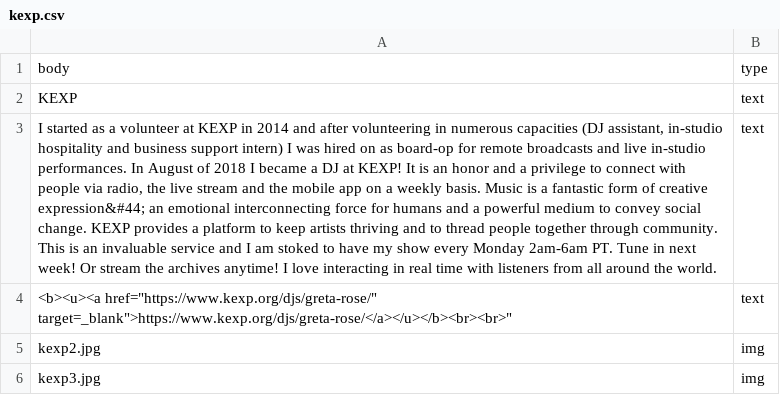
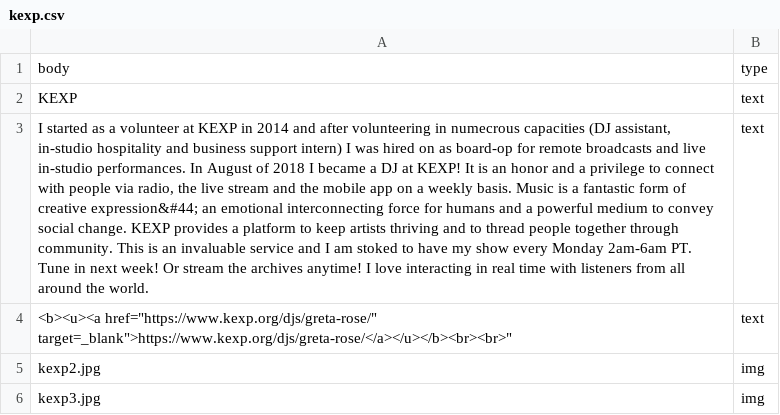
Before and after one commit to joewaine/rosegreta, a CSV file: public/csvs/kexp.csv, drawn as a sheet; the diff names each change by its address in the sheet, - before the commit and + after, or states it on an @@ line.

Commit message:
Update kexp.csv

```diff
--- a/public/csvs/kexp.csv
+++ b/public/csvs/kexp.csv
-A3: …volunteering in numerous capacities (DJ…
+A3: …volunteering in numecrous capacities (DJ…
```
